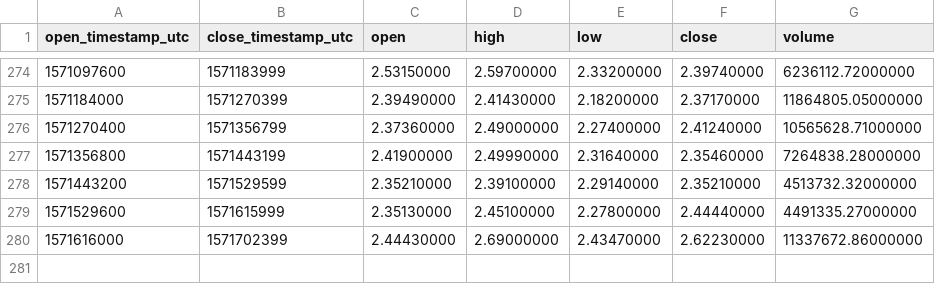
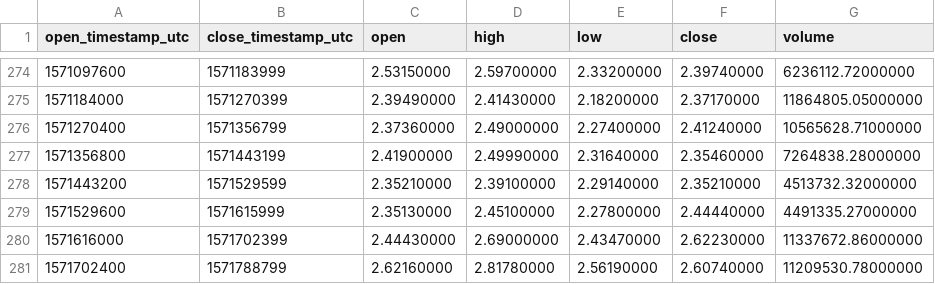
Before and after one commit to cryptobigbro/binance-LINKUSDT, a CSV file: binance-LINKUSDT-1d.csv, drawn as a sheet; only a part is shown, gaps mark what is left out; the diff names each change by its address in the sheet, - before the commit and + after, or states it on an @@ line.

```diff
--- a/binance-LINKUSDT-1d.csv
+++ b/binance-LINKUSDT-1d.csv
+row 281: 1571702400 | 1571788799 | 2.62160000 | 2.81780000 | 2.56190000 | 2.60740000 | 11209530.78000000
```
Also changed, not shown: binance-LINKUSDT-1h.csv.
